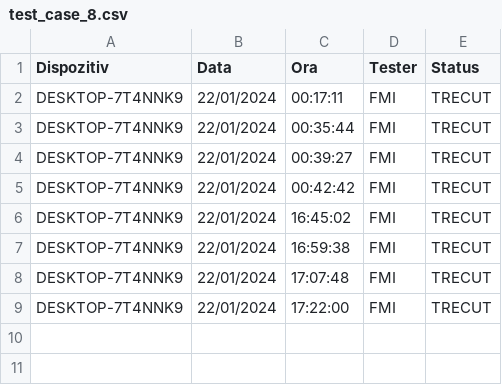
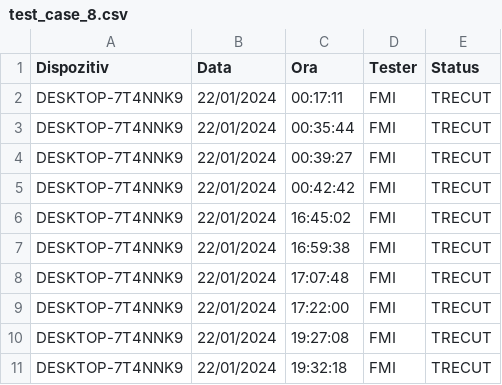
Before and after one commit to cadfrunze/sigemoTest, a CSV file: rapoarte/test_case_8.csv, drawn as a sheet; the diff names each change by its address in the sheet, - before the commit and + after, or states it on an @@ line.

```diff
--- a/rapoarte/test_case_8.csv
+++ b/rapoarte/test_case_8.csv
+row 10: DESKTOP-7T4NNK9 | 22/01/2024 | 19:27:08 | FMI | TRECUT
+row 11: DESKTOP-7T4NNK9 | 22/01/2024 | 19:32:18 | FMI | TRECUT
```
Also changed, not shown: rapoarte/test_case_4.csv, rapoarte/test_case_6.csv, 1 other file.
